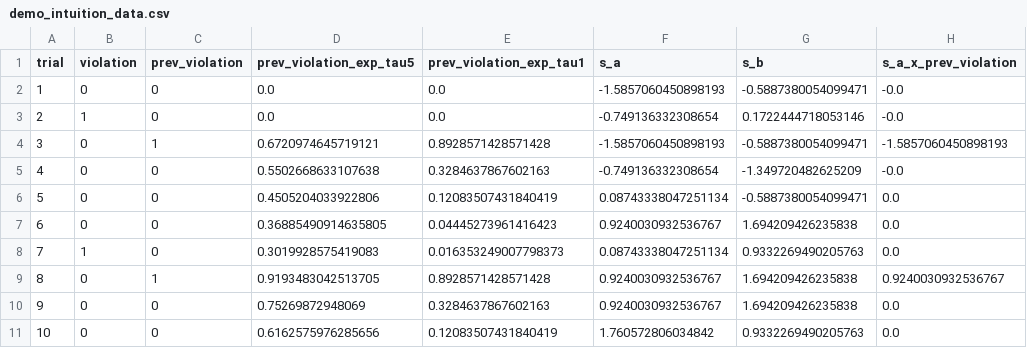
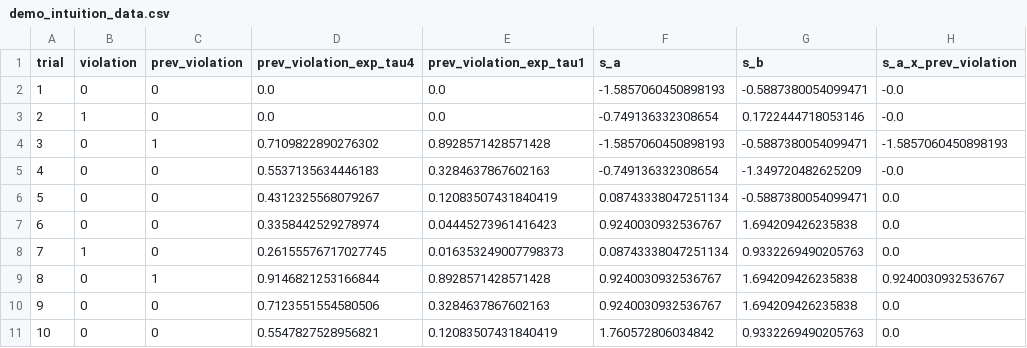
Before and after one commit to jess-breda/violations-multinomial, a CSV file: notebooks/thesis/data/demo_intuition_data.csv, drawn as a sheet.

```diff
--- a/notebooks/thesis/data/demo_intuition_data.csv
+++ b/notebooks/thesis/data/demo_intuition_data.csv
@@ -1,11 +1,11 @@
-trial,violation,prev_violation,prev_violation_exp_tau5,prev_violation_exp_tau1,s_a,s_b,s_a_x_prev_violation
+trial,violation,prev_violation,prev_violation_exp_tau4,prev_violation_exp_tau1,s_a,s_b,s_a_x_prev_violation
 1,0,0,0.0,0.0,-1.5857060450898193,-0.5887380054099471,-0.0
 2,1,0,0.0,0.0,-0.749136332308654,0.1722444718053146,-0.0
-3,0,1,0.6720974645719121,0.8928571428571428,-1.5857060450898193,-0.5887380054099471,-1.5857060450898193
-4,0,0,0.5502668633107638,0.3284637867602163,-0.749136332308654,-1.349720482625209,-0.0
-5,0,0,0.4505204033922806,0.12083507431840419,0.08743338047251134,-0.5887380054099471,0.0
-6,0,0,0.36885490914635805,0.04445273961416423,0.9240030932536767,1.694209426235838,0.0
-7,1,0,0.3019928575419083,0.016353249007798373,0.08743338047251134,0.9332269490205763,0.0
-8,0,1,0.9193483042513705,0.8928571428571428,0.9240030932536767,1.694209426235838,0.9240030932536767
-9,0,0,0.75269872948069,0.3284637867602163,0.9240030932536767,1.694209426235838,0.0
-10,0,0,0.6162575976285656,0.12083507431840419,1.760572806034842,0.9332269490205763,0.0
+3,0,1,0.7109822890276302,0.8928571428571428,-1.5857060450898193,-0.5887380054099471,-1.5857060450898193
+4,0,0,0.5537135634446183,0.3284637867602163,-0.749136332308654,-1.349720482625209,-0.0
+5,0,0,0.4312325568079267,0.12083507431840419,0.08743338047251134,-0.5887380054099471,0.0
+6,0,0,0.3358442529278974,0.04445273961416423,0.9240030932536767,1.694209426235838,0.0
+7,1,0,0.26155576717027745,0.016353249007798373,0.08743338047251134,0.9332269490205763,0.0
+8,0,1,0.9146821253166844,0.8928571428571428,0.9240030932536767,1.694209426235838,0.9240030932536767
+9,0,0,0.7123551554580506,0.3284637867602163,0.9240030932536767,1.694209426235838,0.0
+10,0,0,0.5547827528956821,0.12083507431840419,1.760572806034842,0.9332269490205763,0.0
```
Also changed, not shown: 5 other files.
